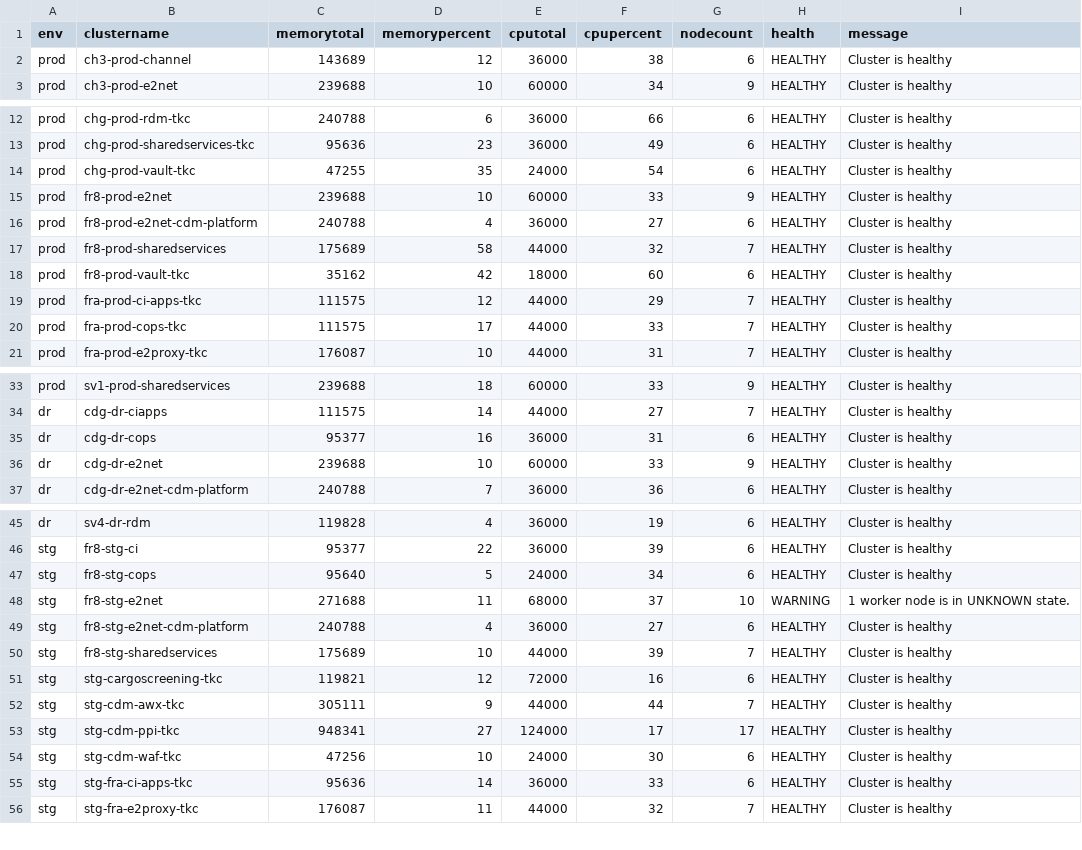
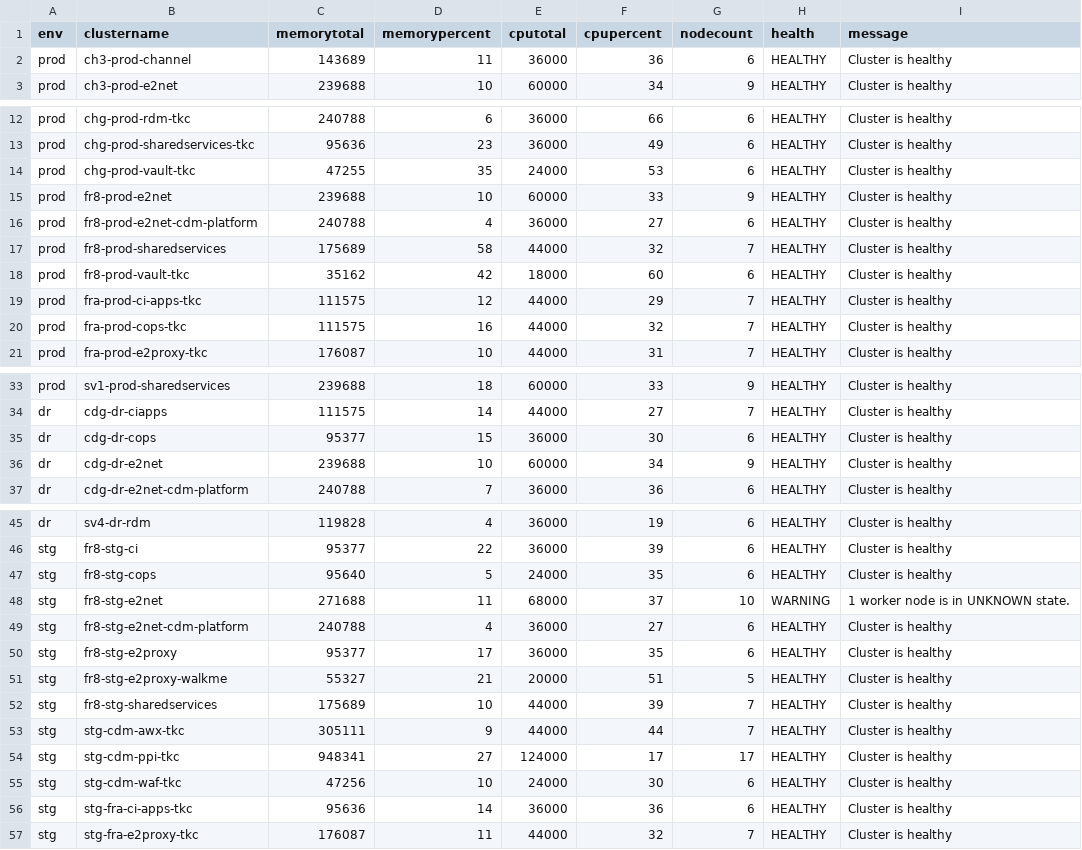
Before and after one commit to e2kpe/e2kpe.github.io, a CSV file: static/csv/tkcall.csv, drawn as a sheet; only a part is shown, gaps mark what is left out; the diff covers the shown part only.

```diff
--- a/static/csv/tkcall.csv
+++ b/static/csv/tkcall.csv
@@ -1,3 +1,3 @@
 env,clustername,memorytotal,memorypercent,cputotal,cpupercent,nodecount,health,message
-prod,ch3-prod-channel,143689,12,36000,38,6,HEALTHY,Cluster is healthy
+prod,ch3-prod-channel,143689,11,36000,36,6,HEALTHY,Cluster is healthy
 prod,ch3-prod-e2net,239688,10,60000,34,9,HEALTHY,Cluster is healthy
@@ -13,3 +13,3 @@ prod,chg-prod-rdm-tkc,240788,6,36000,66,6,HEALTHY,Cluster is healthy
 prod,chg-prod-sharedservices-tkc,95636,23,36000,49,6,HEALTHY,Cluster is healthy
-prod,chg-prod-vault-tkc,47255,35,24000,54,6,HEALTHY,Cluster is healthy
+prod,chg-prod-vault-tkc,47255,35,24000,53,6,HEALTHY,Cluster is healthy
 prod,fr8-prod-e2net,239688,10,60000,33,9,HEALTHY,Cluster is healthy
@@ -19,3 +19,3 @@ prod,fr8-prod-vault-tkc,35162,42,18000,60,6,HEALTHY,Cluster is healthy
 prod,fra-prod-ci-apps-tkc,111575,12,44000,29,7,HEALTHY,Cluster is healthy
-prod,fra-prod-cops-tkc,111575,17,44000,33,7,HEALTHY,Cluster is healthy
+prod,fra-prod-cops-tkc,111575,16,44000,32,7,HEALTHY,Cluster is healthy
 prod,fra-prod-e2proxy-tkc,176087,10,44000,31,7,HEALTHY,Cluster is healthy
@@ -34,4 +34,4 @@ prod,sv1-prod-sharedservices,239688,18,60000,33,9,HEALTHY,Cluster is healthy
 dr,cdg-dr-ciapps,111575,14,44000,27,7,HEALTHY,Cluster is healthy
-dr,cdg-dr-cops,95377,16,36000,31,6,HEALTHY,Cluster is healthy
-dr,cdg-dr-e2net,239688,10,60000,33,9,HEALTHY,Cluster is healthy
+dr,cdg-dr-cops,95377,15,36000,30,6,HEALTHY,Cluster is healthy
+dr,cdg-dr-e2net,239688,10,60000,34,9,HEALTHY,Cluster is healthy
 dr,cdg-dr-e2net-cdm-platform,240788,7,36000,36,6,HEALTHY,Cluster is healthy
@@ -46,7 +46,8 @@ dr,sv4-dr-rdm,119828,4,36000,19,6,HEALTHY,Cluster is healthy
 stg,fr8-stg-ci,95377,22,36000,39,6,HEALTHY,Cluster is healthy
-stg,fr8-stg-cops,95640,5,24000,34,6,HEALTHY,Cluster is healthy
+stg,fr8-stg-cops,95640,5,24000,35,6,HEALTHY,Cluster is healthy
 stg,fr8-stg-e2net,271688,11,68000,37,10,WARNING,1 worker node is in UNKNOWN state.
 stg,fr8-stg-e2net-cdm-platform,240788,4,36000,27,6,HEALTHY,Cluster is healthy
+stg,fr8-stg-e2proxy,95377,17,36000,35,6,HEALTHY,Cluster is healthy
+stg,fr8-stg-e2proxy-walkme,55327,21,20000,51,5,HEALTHY,Cluster is healthy
 stg,fr8-stg-sharedservices,175689,10,44000,39,7,HEALTHY,Cluster is healthy
-stg,stg-cargoscreening-tkc,119821,12,72000,16,6,HEALTHY,Cluster is healthy
 stg,stg-cdm-awx-tkc,305111,9,44000,44,7,HEALTHY,Cluster is healthy
@@ -54,3 +55,3 @@ stg,stg-cdm-ppi-tkc,948341,27,124000,17,17,HEALTHY,Cluster is healthy
 stg,stg-cdm-waf-tkc,47256,10,24000,30,6,HEALTHY,Cluster is healthy
-stg,stg-fra-ci-apps-tkc,95636,14,36000,33,6,HEALTHY,Cluster is healthy
+stg,stg-fra-ci-apps-tkc,95636,14,36000,36,6,HEALTHY,Cluster is healthy
 stg,stg-fra-e2proxy-tkc,176087,11,44000,32,7,HEALTHY,Cluster is healthy
```
Also changed, not shown: 14 edited cells elsewhere in this file, static/csv/tkc.csv, static/csv/tkcstg.csv, 22 other files.
